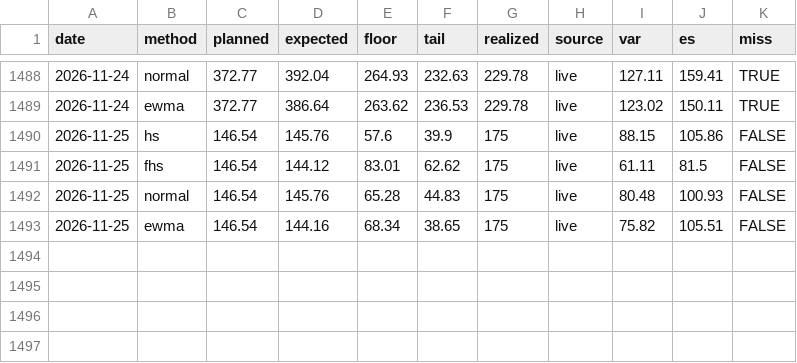
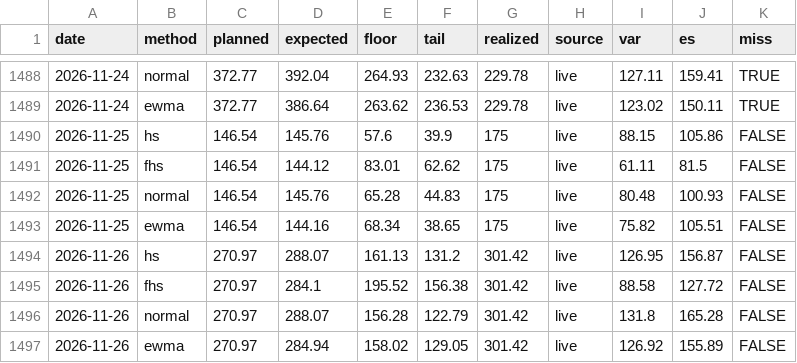
Before and after one commit to tallerzalan/dk1-pipelines, a CSV file: price-dk2/results/battery_risk_daily.csv, drawn as a sheet; only a part is shown, gaps mark what is left out; the diff names each change by its address in the sheet, - before the commit and + after, or states it on an @@ line.

```diff
--- a/price-dk2/results/battery_risk_daily.csv
+++ b/price-dk2/results/battery_risk_daily.csv
+row 1494: 2026-11-26 | hs | 270.97 | 288.07 | 161.13 | 131.2 | 301.42 | live | 126.95 | 156.87 | FALSE
+row 1495: 2026-11-26 | fhs | 270.97 | 284.1 | 195.52 | 156.38 | 301.42 | live | 88.58 | 127.72 | FALSE
+row 1496: 2026-11-26 | normal | 270.97 | 288.07 | 156.28 | 122.79 | 301.42 | live | 131.8 | 165.28 | FALSE
+row 1497: 2026-11-26 | ewma | 270.97 | 284.94 | 158.02 | 129.05 | 301.42 | live | 126.92 | 155.89 | FALSE
```
Also changed, not shown: price-dk2/forecasts/forecasts_live.csv, price-dk2/forecasts/forecasts_python.csv, 19 other files.
